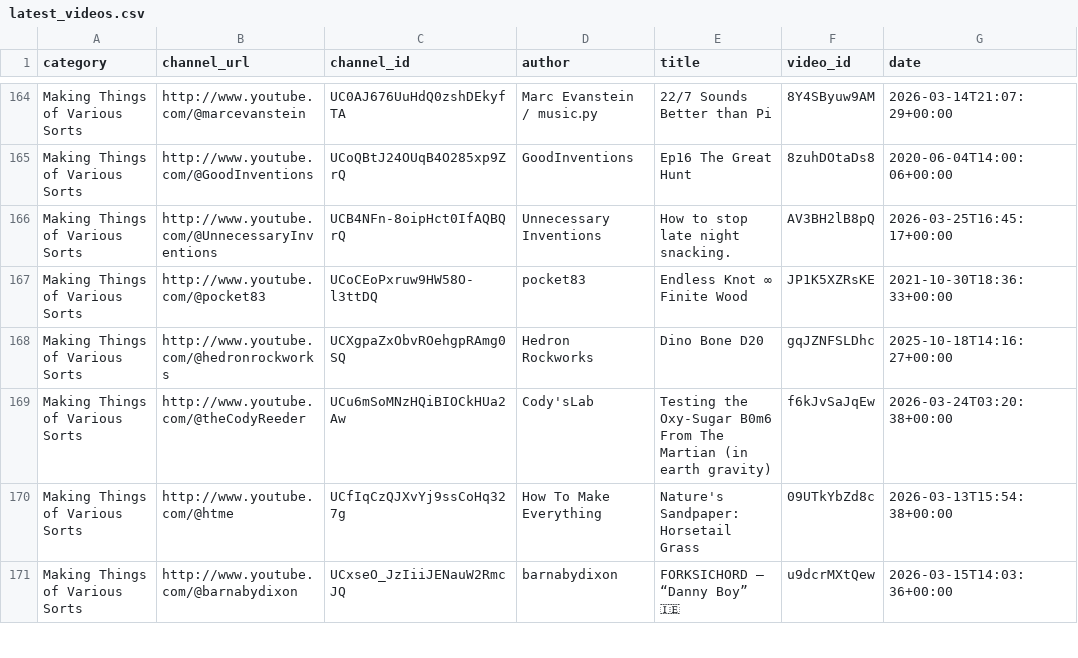
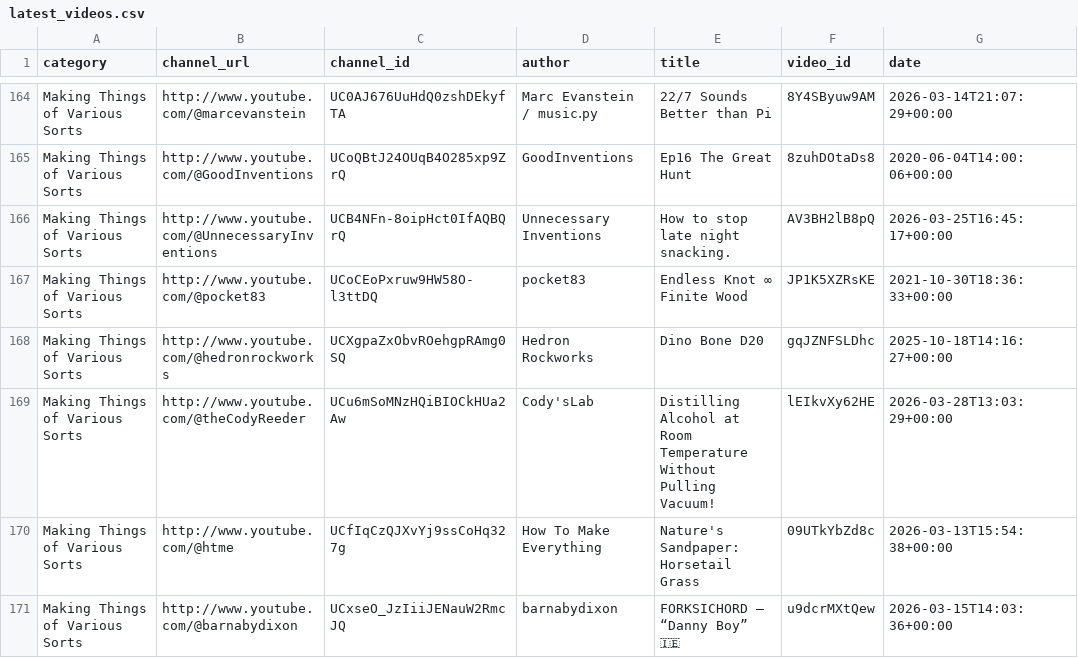
Before and after one commit to RMWinslow/ytrss, a CSV file: latest_videos.csv, drawn as a sheet; only a part is shown, gaps mark what is left out; the diff covers the shown part only.

```diff
--- a/latest_videos.csv
+++ b/latest_videos.csv
@@ -168,3 +168,3 @@ Making Things of Various Sorts,http://www.youtube.com/@pocket83,UCoCEoPxruw9HW58
 Making Things of Various Sorts,http://www.youtube.com/@hedronrockworks,UCXgpaZxObvROehgpRAmg0SQ,Hedron Rockworks,Dino Bone D20,gqJZNFSLDhc,2025-10-18T14:16:27+00:00
-Making Things of Various Sorts,http://www.youtube.com/@theCodyReeder,UCu6mSoMNzHQiBIOCkHUa2Aw,Cody'sLab,Testing the Oxy-Sugar B0m6 From The Martian (in earth gravity),f6kJvSaJqEw,2026-03-24T03:20:38+00:00
+Making Things of Various Sorts,http://www.youtube.com/@theCodyReeder,UCu6mSoMNzHQiBIOCkHUa2Aw,Cody'sLab,Distilling Alcohol at Room Temperature Without Pulling Vacuum!,lEIkvXy62HE,2026-03-28T13:03:29+00:00
 Making Things of Various Sorts,http://www.youtube.com/@htme,UCfIqCzQJXvYj9ssCoHq327g,How To Make Everything,Nature's Sandpaper: Horsetail Grass,09UTkYbZd8c,2026-03-13T15:54:38+00:00
```
Also changed, not shown: 101 edited cells elsewhere in this file, 1 other file.
